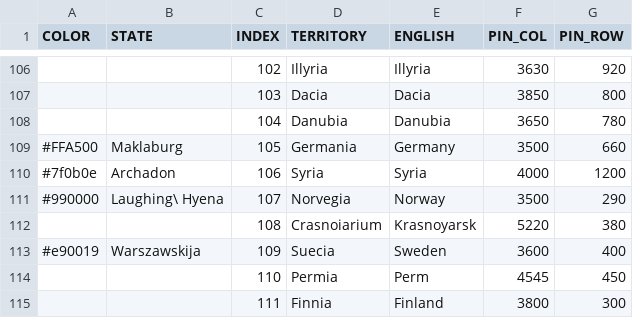
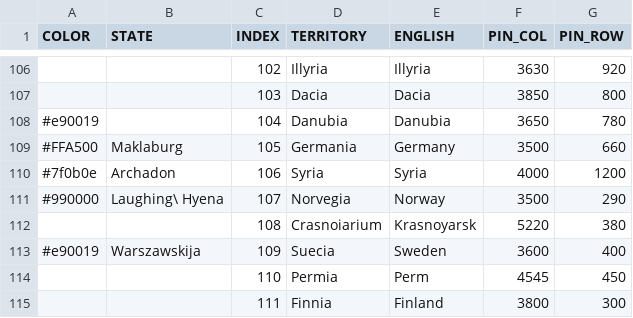
Before and after one commit to MountAye/map-nationstates-philosophers, a CSV file: REGISTER.csv, drawn as a sheet; only a part is shown, gaps mark what is left out.

```diff
--- a/REGISTER.csv
+++ b/REGISTER.csv
@@ -107,3 +107,3 @@ COLOR,STATE,INDEX,TERRITORY,ENGLISH,PIN_COL,PIN_ROW
 ,,103,Dacia,Dacia,3850,800
-,,104,Danubia,Danubia,3650,780
+#e90019, ,104,Danubia,Danubia,3650,780
 #FFA500,Maklaburg,105,Germania,Germany,3500,660
```
Also changed, not shown: 1 other file.
